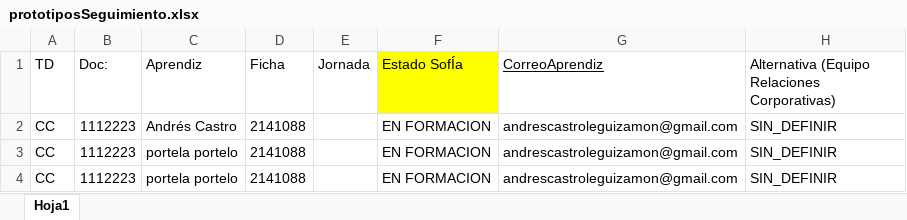
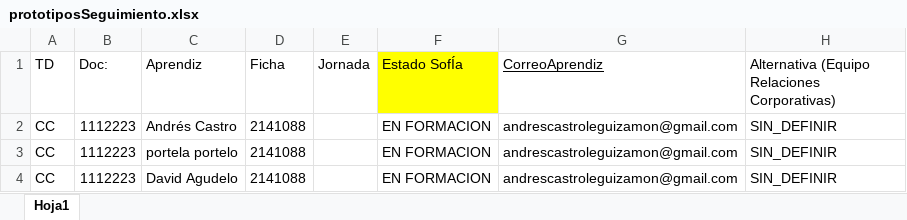
Before and after one commit to ancastrol/requerimientosSenaBeta, an Excel workbook: Sources/prototiposSeguimiento.xlsx, sheet Hoja1, drawn as a sheet; only a part is shown; values as stored, in another font and other column widths than the file's, no borders; the diff names each change by its address in the sheet, - before the commit and + after, or states it on an @@ line.

```diff
--- a/Sources/prototiposSeguimiento.xlsx (sheet Hoja1)
+++ b/Sources/prototiposSeguimiento.xlsx (sheet Hoja1)
-C4 (Aprendiz): portela portelo
+C4 (Aprendiz): David Agudelo
```
Also changed, not shown: 1 other file.
